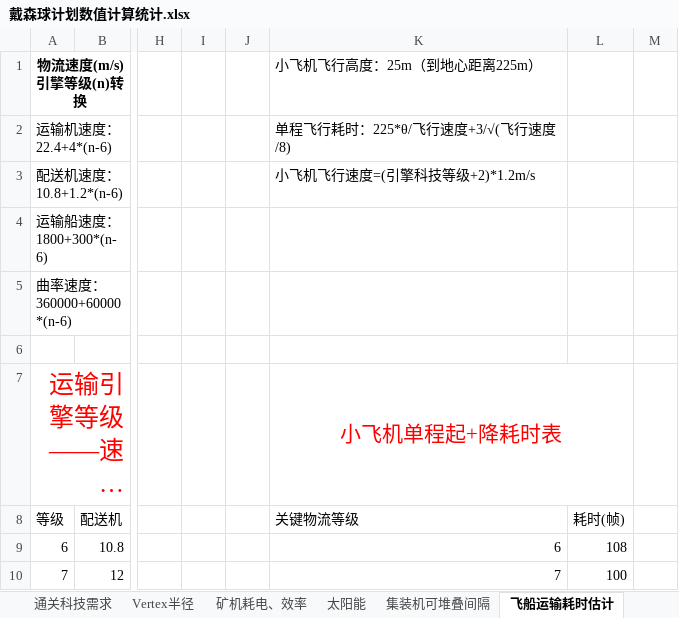
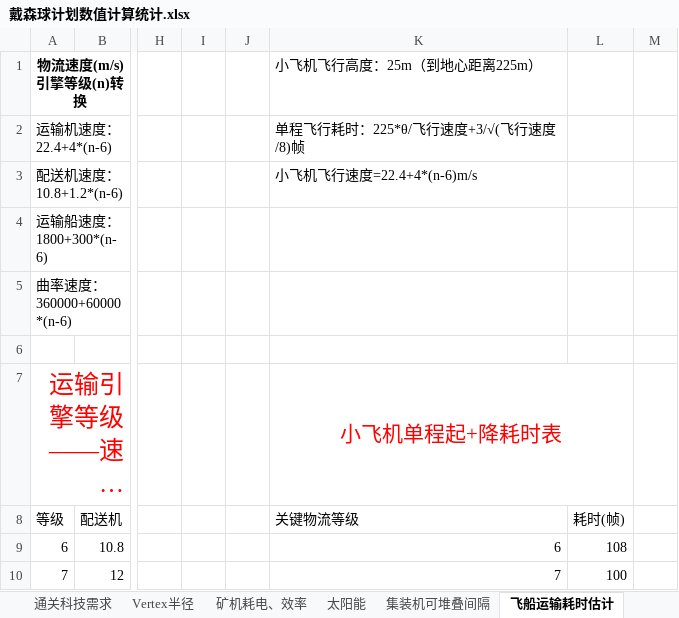
Before and after one commit to DSPBluePrints/DataAnalysis, an Excel workbook: 【莳槡】戴森球计划数值计算统计(更新中)/戴森球计划数值计算统计.xlsx, sheet 飞船运输耗时估计, drawn as a sheet; only a part is shown, gaps mark what is left out; long unchanged cells end in …; values as stored, in another font and other column widths than the file's, no borders; the diff names each change by its address in the sheet, - before the commit and + after, or states it on an @@ line.

```diff
--- a/【莳槡】戴森球计划数值计算统计(更新中)/戴森球计划数值计算统计.xlsx (sheet 飞船运输耗时估计)
+++ b/【莳槡】戴森球计划数值计算统计(更新中)/戴森球计划数值计算统计.xlsx (sheet 飞船运输耗时估计)
-K2 (关键物流等级): 单程飞行耗时：225*θ/飞行速度+3/√(飞行速度/8)
+K2 (关键物流等级): 单程飞行耗时：225*θ/飞行速度+3/√(飞行速度/8)帧
-K3 (关键物流等级): 小飞机飞行速度=(引擎科技等级+2)*1.2m/s
+K3 (关键物流等级): 小飞机飞行速度=22.4+4*(n-6)m/s
```
Also changed, not shown: sheet 飞船耗电与电力瓶颈下运力计算, other sheet tabs.
